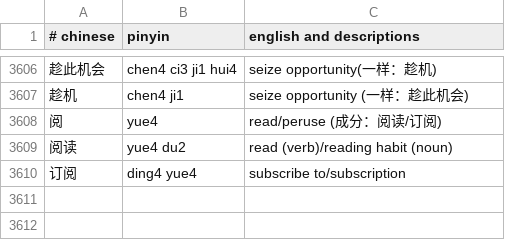
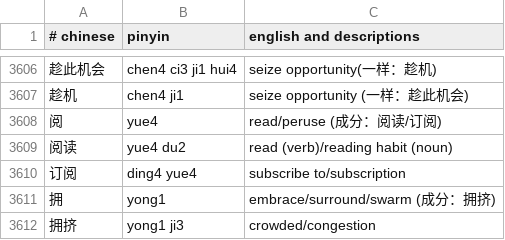
Before and after one commit to nickrusso42518/zhong, a CSV file: inputs/default.csv, drawn as a sheet; only a part is shown, gaps mark what is left out; the diff names each change by its address in the sheet, - before the commit and + after, or states it on an @@ line.

Commit message:
words [ci skip]

```diff
--- a/inputs/default.csv
+++ b/inputs/default.csv
+row 3611: 拥 | yong1 | embrace/surround/swarm (成分：拥挤)
+row 3612: 拥挤 | yong1 ji3 | crowded/congestion
```
